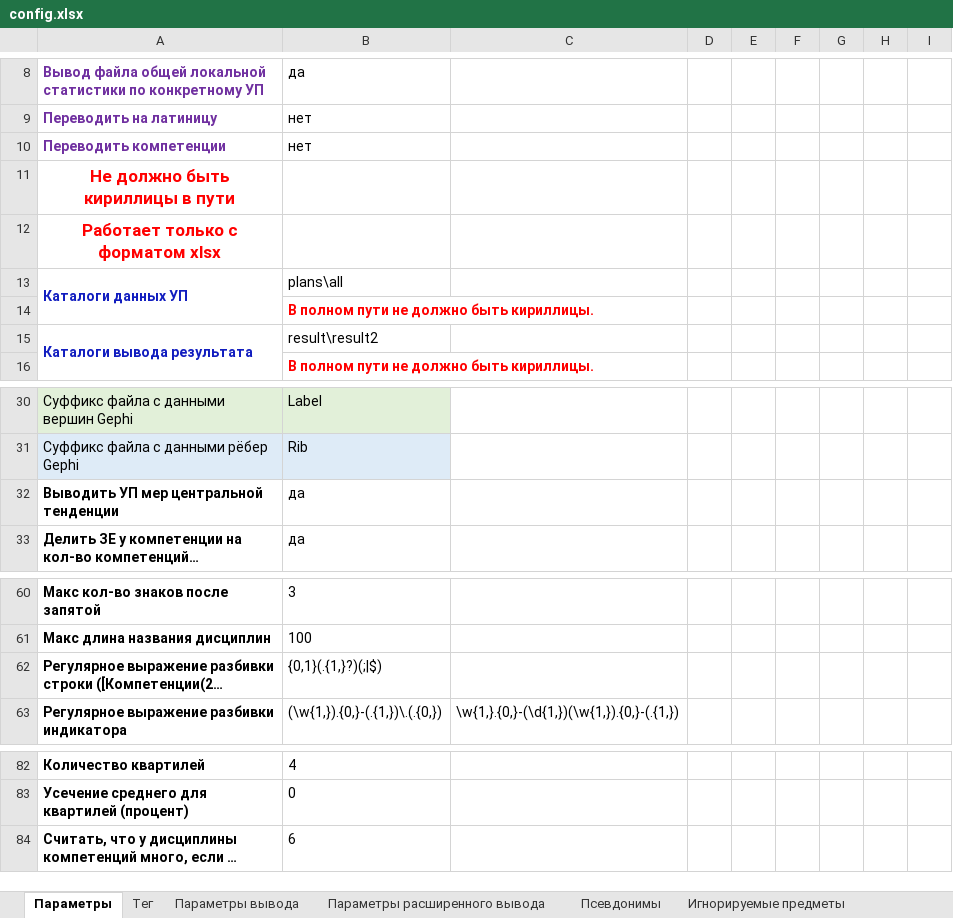
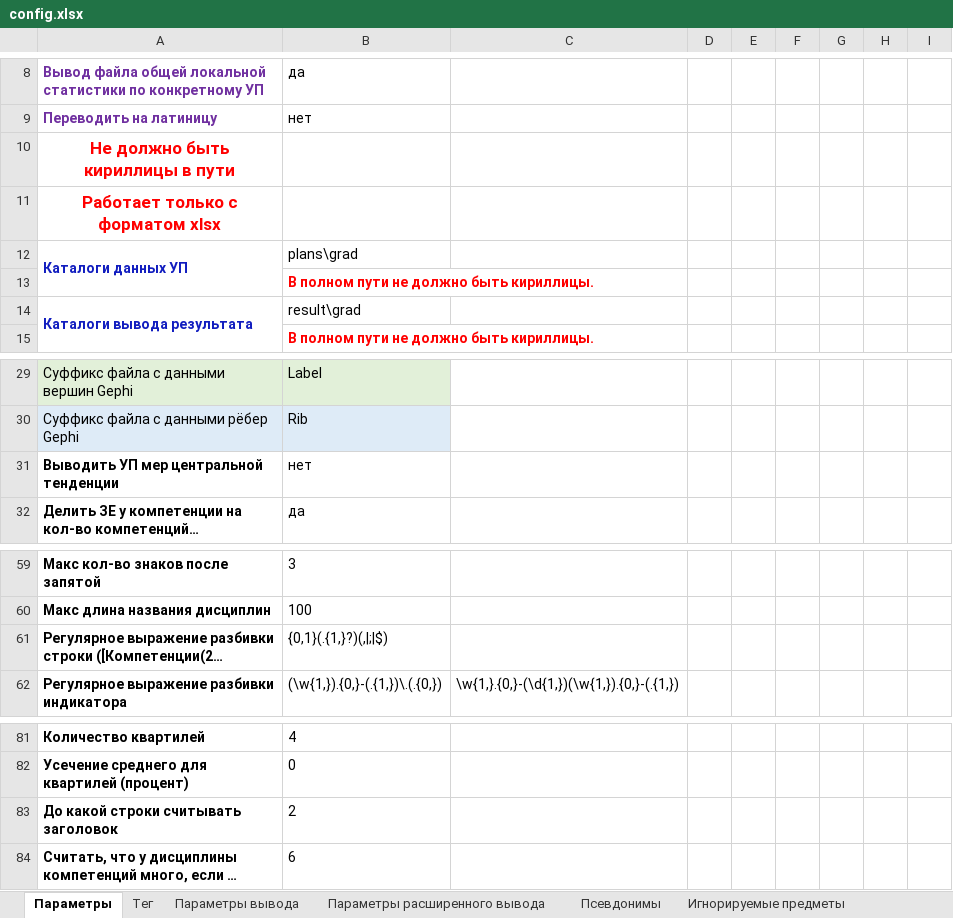
Before and after one commit to ekhalturin-ki15/SPA-SFU2, an Excel workbook: config.xlsx, sheet Параметры, drawn as a sheet; only a part is shown, gaps mark what is left out; long unchanged cells end in …; values as stored, in another font and other column widths than the file's, no borders; removed rows and columns are numbered as before the commit, all else as after; the diff names each change by its address in the sheet, - before the commit and + after, or states it on an @@ line.

```diff
--- a/config.xlsx (sheet Параметры)
+++ b/config.xlsx (sheet Параметры)
-row 10: Переводить компетенции | нет
-B12: plans\all
+B12: plans\grad
-B14: result\result2
+B14: result\grad
-B31: да
+B31: нет
-B61: {0,1}(.{1,}?)(;|$)
+B61: {0,1}(.{1,}?)(,|;|$)
+row 83: До какой строки считывать заголовок | 2
```
Also changed, not shown: sheet ПланСвод, sheet Игнорируемые предметы, 14 other files.
